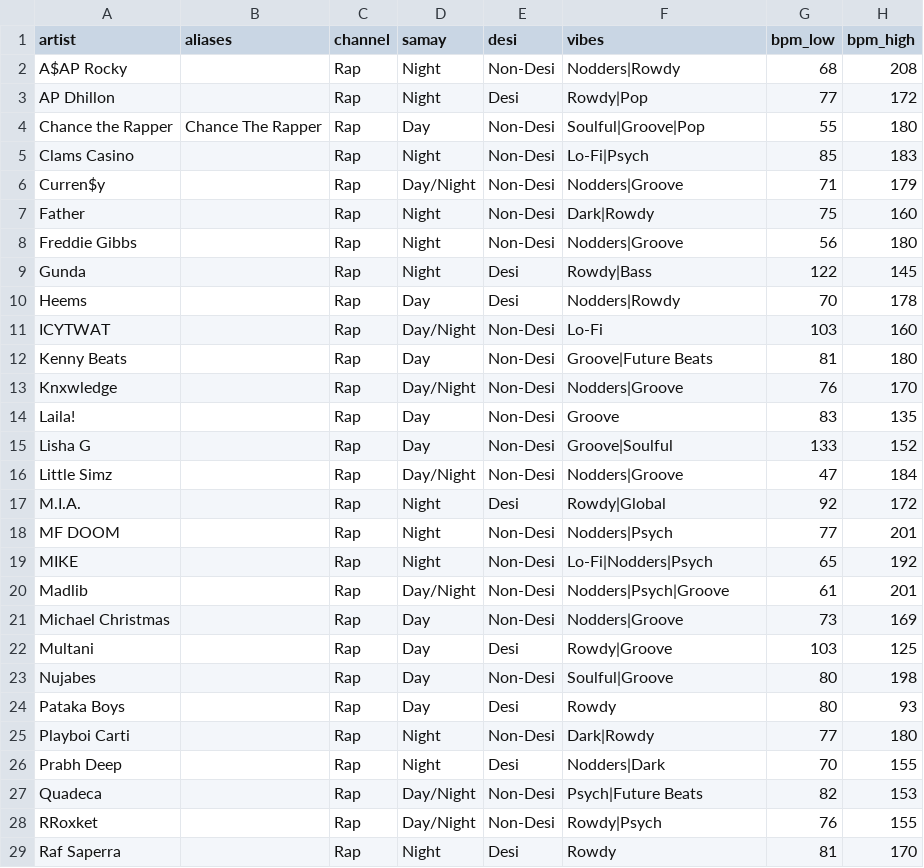
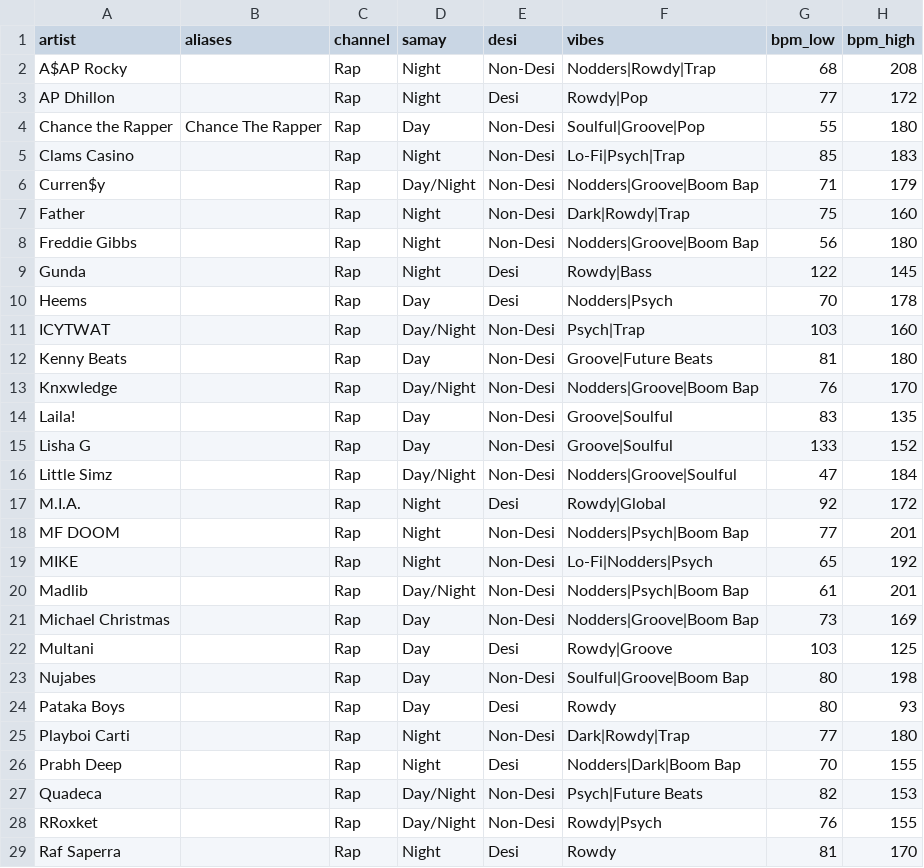
Before and after one commit to prahlaadr/pyaar-radio, a CSV file: public/data/artists.csv, drawn as a sheet; only a part is shown; the diff covers the shown part only.

```diff
--- a/public/data/artists.csv
+++ b/public/data/artists.csv
@@ -1,27 +1,27 @@
 artist,aliases,channel,samay,desi,vibes,bpm_low,bpm_high
-A$AP Rocky,,Rap,Night,Non-Desi,Nodders|Rowdy,68,208
+A$AP Rocky,,Rap,Night,Non-Desi,Nodders|Rowdy|Trap,68,208
 AP Dhillon,,Rap,Night,Desi,Rowdy|Pop,77,172
 Chance the Rapper,Chance The Rapper,Rap,Day,Non-Desi,Soulful|Groove|Pop,55,180
-Clams Casino,,Rap,Night,Non-Desi,Lo-Fi|Psych,85,183
-Curren$y,,Rap,Day/Night,Non-Desi,Nodders|Groove,71,179
-Father,,Rap,Night,Non-Desi,Dark|Rowdy,75,160
-Freddie Gibbs,,Rap,Night,Non-Desi,Nodders|Groove,56,180
+Clams Casino,,Rap,Night,Non-Desi,Lo-Fi|Psych|Trap,85,183
+Curren$y,,Rap,Day/Night,Non-Desi,Nodders|Groove|Boom Bap,71,179
+Father,,Rap,Night,Non-Desi,Dark|Rowdy|Trap,75,160
+Freddie Gibbs,,Rap,Night,Non-Desi,Nodders|Groove|Boom Bap,56,180
 Gunda,,Rap,Night,Desi,Rowdy|Bass,122,145
-Heems,,Rap,Day,Desi,Nodders|Rowdy,70,178
-ICYTWAT,,Rap,Day/Night,Non-Desi,Lo-Fi,103,160
+Heems,,Rap,Day,Desi,Nodders|Psych,70,178
+ICYTWAT,,Rap,Day/Night,Non-Desi,Psych|Trap,103,160
 Kenny Beats,,Rap,Day,Non-Desi,Groove|Future Beats,81,180
-Knxwledge,,Rap,Day/Night,Non-Desi,Nodders|Groove,76,170
-Laila!,,Rap,Day,Non-Desi,Groove,83,135
+Knxwledge,,Rap,Day/Night,Non-Desi,Nodders|Groove|Boom Bap,76,170
+Laila!,,Rap,Day,Non-Desi,Groove|Soulful,83,135
 Lisha G,,Rap,Day,Non-Desi,Groove|Soulful,133,152
-Little Simz,,Rap,Day/Night,Non-Desi,Nodders|Groove,47,184
+Little Simz,,Rap,Day/Night,Non-Desi,Nodders|Groove|Soulful,47,184
 M.I.A.,,Rap,Night,Desi,Rowdy|Global,92,172
-MF DOOM,,Rap,Night,Non-Desi,Nodders|Psych,77,201
+MF DOOM,,Rap,Night,Non-Desi,Nodders|Psych|Boom Bap,77,201
 MIKE,,Rap,Night,Non-Desi,Lo-Fi|Nodders|Psych,65,192
-Madlib,,Rap,Day/Night,Non-Desi,Nodders|Psych|Groove,61,201
-Michael Christmas,,Rap,Day,Non-Desi,Nodders|Groove,73,169
+Madlib,,Rap,Day/Night,Non-Desi,Nodders|Psych|Boom Bap,61,201
+Michael Christmas,,Rap,Day,Non-Desi,Nodders|Groove|Boom Bap,73,169
 Multani,,Rap,Day,Desi,Rowdy|Groove,103,125
-Nujabes,,Rap,Day,Non-Desi,Soulful|Groove,80,198
+Nujabes,,Rap,Day,Non-Desi,Soulful|Groove|Boom Bap,80,198
 Pataka Boys,,Rap,Day,Desi,Rowdy,80,93
-Playboi Carti,,Rap,Night,Non-Desi,Dark|Rowdy,77,180
-Prabh Deep,,Rap,Night,Desi,Nodders|Dark,70,155
+Playboi Carti,,Rap,Night,Non-Desi,Dark|Rowdy|Trap,77,180
+Prabh Deep,,Rap,Night,Desi,Nodders|Dark|Boom Bap,70,155
 Quadeca,,Rap,Day/Night,Non-Desi,Psych|Future Beats,82,153
```
Also changed, not shown: 19 edited cells elsewhere in this file, 1 other file.
